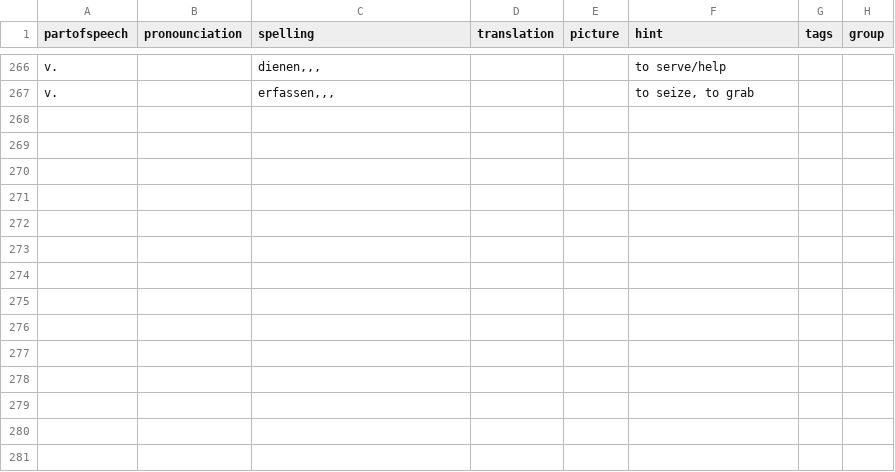
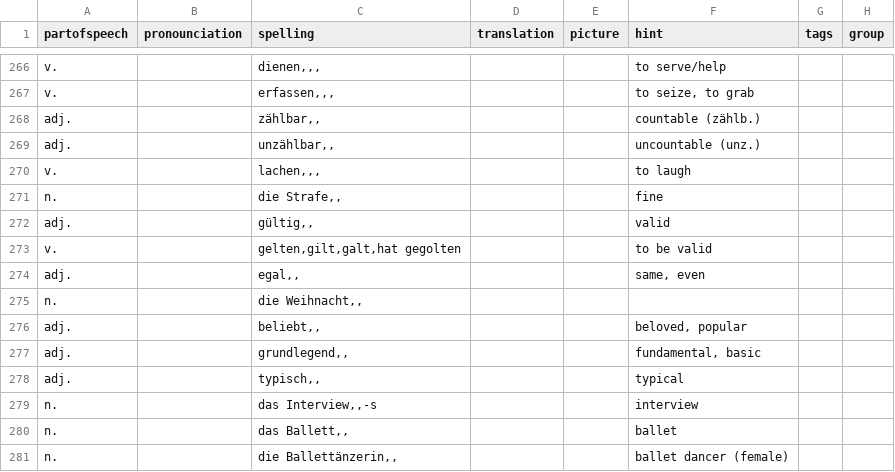
Before and after one commit to illuminati360/deutsch, a CSV file: data/test.csv, drawn as a sheet; only a part is shown, gaps mark what is left out; the diff names each change by its address in the sheet, - before the commit and + after, or states it on an @@ line.

```diff
--- a/data/test.csv
+++ b/data/test.csv
+row 268: adj. |  | zählbar,, |  |  | countable (zählb.)
+row 269: adj. |  | unzählbar,, |  |  | uncountable (unz.)
+row 270: v. |  | lachen,,, |  |  | to laugh
+row 271: n. |  | die Strafe,, |  |  | fine
+row 272: adj. |  | gültig,, |  |  | valid
+row 273: v. |  | gelten,gilt,galt,hat gegolten |  |  | to be valid
+row 274: adj. |  | egal,, |  |  | same, even
+row 275: n. |  | die Weihnacht,,
+row 276: adj. |  | beliebt,, |  |  | beloved, popular
+row 277: adj. |  | grundlegend,, |  |  | fundamental, basic
+row 278: adj. |  | typisch,, |  |  | typical
+row 279: n. |  | das Interview,,-s |  |  | interview
+row 280: n. |  | das Ballett,, |  |  | ballet
+row 281: n. |  | die Ballettänzerin,, |  |  | ballet dancer (female)
```
Also changed, not shown: 7 other files.
